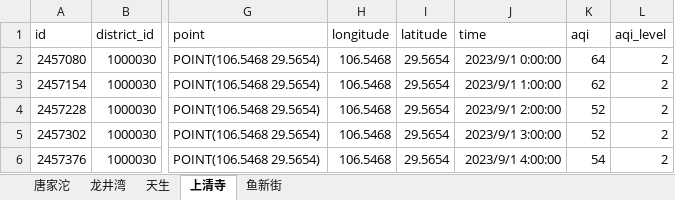
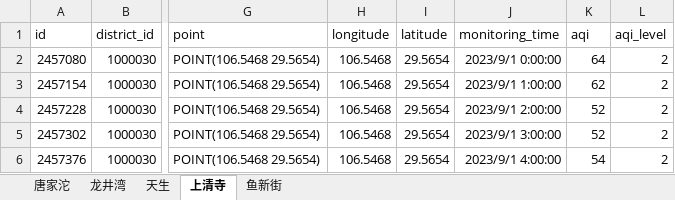
Before and after one commit to kiooce/link_a, an Excel workbook: 5站点202309-10月空气质量数据.xlsx, sheet 上清寺, drawn as a sheet; only a part is shown, gaps mark what is left out; values as stored, in another font and other column widths than the file's, no borders; the diff names each change by its address in the sheet, - before the commit and + after, or states it on an @@ line.

```diff
--- a/5站点202309-10月空气质量数据.xlsx (sheet 上清寺)
+++ b/5站点202309-10月空气质量数据.xlsx (sheet 上清寺)
-J1: time
+J1: monitoring_time
```
